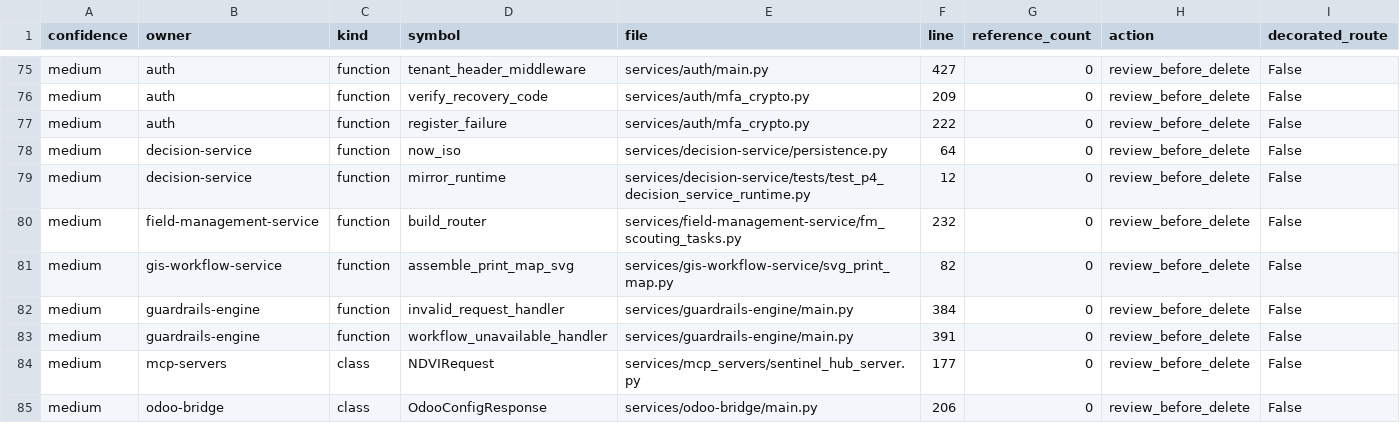
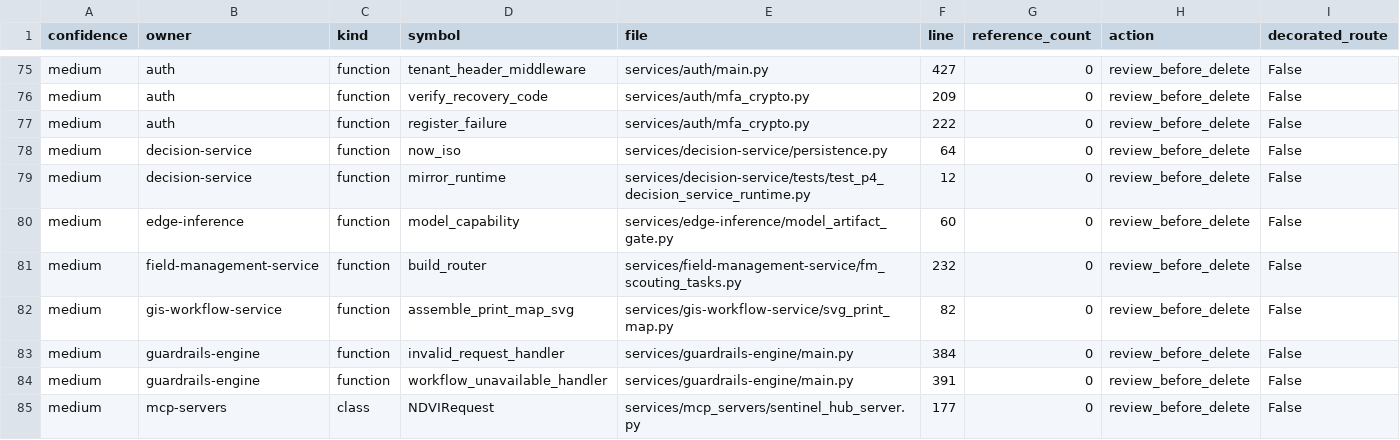
Before and after one commit to kafaat/ai_platform_complete_v2.0.0_enhanced, a CSV file: execution-audit/generated/dead_code_candidates.csv, drawn as a sheet; only a part is shown, gaps mark what is left out; the shorter side is filled out with more unchanged rows.

Commit message:
feat(vision): review edge ModelBundle activation and rotation (#1533)

```diff
--- a/execution-audit/generated/dead_code_candidates.csv
+++ b/execution-audit/generated/dead_code_candidates.csv
@@ -79,2 +79,3 @@ medium,decision-service,function,now_iso,services/decision-service/persistence.p
 medium,decision-service,function,mirror_runtime,services/decision-service/tests/test_p4_decision_service_runtime.py,12,0,review_before_delete,False
+medium,edge-inference,function,model_capability,services/edge-inference/model_artifact_gate.py,60,0,review_before_delete,False
 medium,field-management-service,function,build_router,services/field-management-service/fm_scouting_tasks.py,232,0,review_before_delete,False
```
Also changed, not shown: api_versioning_inventory.csv, decision-lineage/generated/decision_lineage_nodes.csv, 47 other files.
